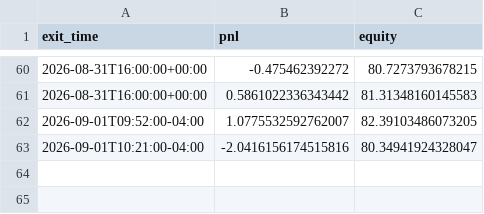
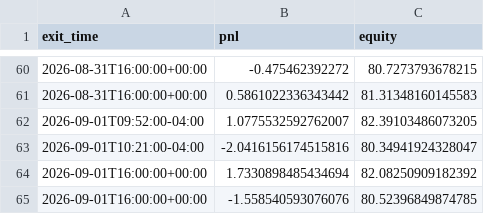
Before and after one commit to ksanta-bit/pattern-scout-eth, a CSV file: docs/stocks/equity_curve.csv, drawn as a sheet; only a part is shown, gaps mark what is left out; the diff names each change by its address in the sheet, - before the commit and + after, or states it on an @@ line.

```diff
--- a/docs/stocks/equity_curve.csv
+++ b/docs/stocks/equity_curve.csv
+row 64: 2026-09-01T16:00:00+00:00 | 1.7330898485434694 | 82.08250909182392
+row 65: 2026-09-01T16:00:00+00:00 | -1.558540593076076 | 80.52396849874785
```
Also changed, not shown: docs/stocks/trades.csv, 4 other files.
